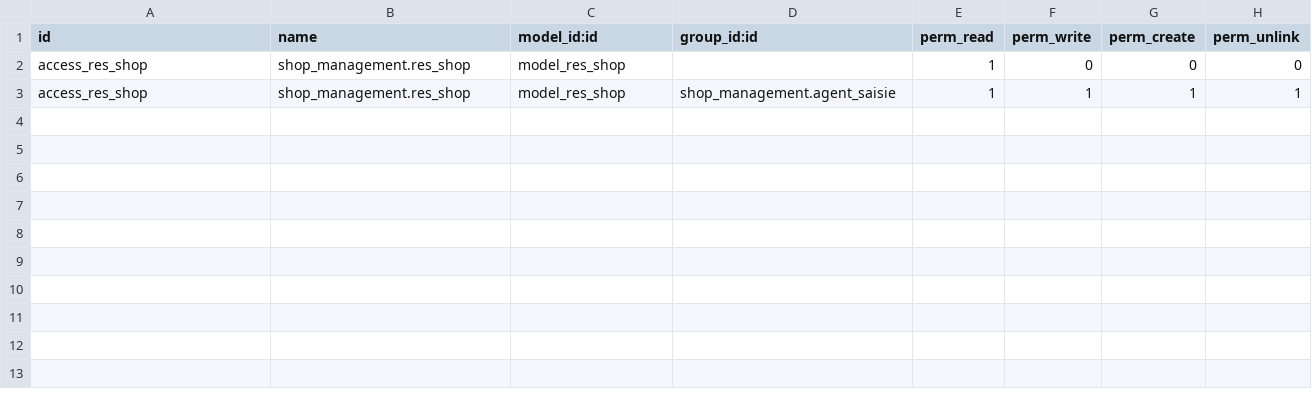
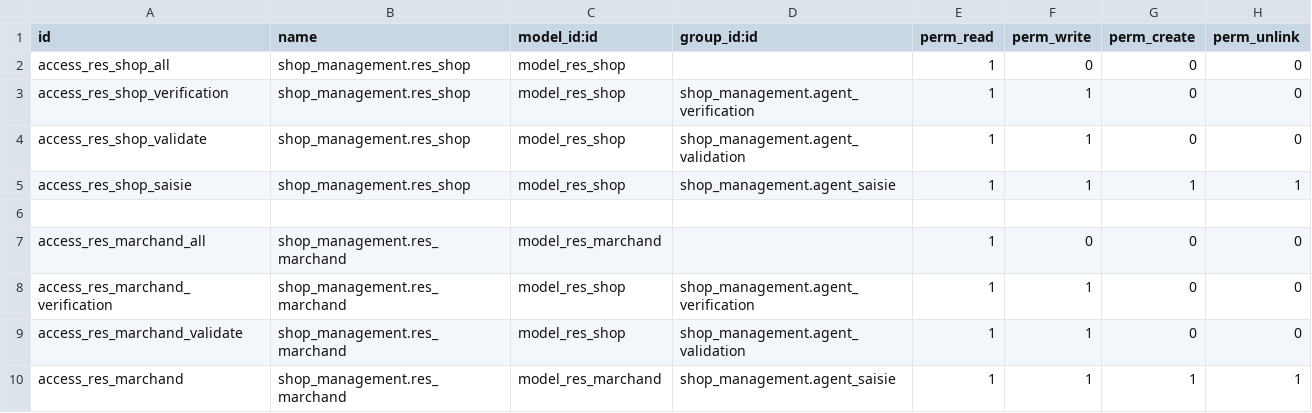
Before and after one commit to robilife/sylversys, a CSV file: shop_management/security/ir.model.access.csv, drawn as a sheet.

```diff
--- a/shop_management/security/ir.model.access.csv
+++ b/shop_management/security/ir.model.access.csv
@@ -1,3 +1,10 @@
 id,name,model_id:id,group_id:id,perm_read,perm_write,perm_create,perm_unlink
-access_res_shop,shop_management.res_shop,model_res_shop,,1,0,0,0
-access_res_shop,shop_management.res_shop,model_res_shop,shop_management.agent_saisie,1,1,1,1
+access_res_shop_all,shop_management.res_shop,model_res_shop,,1,0,0,0
+access_res_shop_verification,shop_management.res_shop,model_res_shop,shop_management.agent_verification,1,1,0,0
+access_res_shop_validate,shop_management.res_shop,model_res_shop,shop_management.agent_validation,1,1,0,0
+access_res_shop_saisie,shop_management.res_shop,model_res_shop,shop_management.agent_saisie,1,1,1,1
+
+access_res_marchand_all,shop_management.res_marchand,model_res_marchand,,1,0,0,0
+access_res_marchand_verification,shop_management.res_marchand,model_res_shop,shop_management.agent_verification,1,1,0,0
+access_res_marchand_validate,shop_management.res_marchand,model_res_shop,shop_management.agent_validation,1,1,0,0
+access_res_marchand,shop_management.res_marchand,model_res_marchand,shop_management.agent_saisie,1,1,1,1
```
Also changed, not shown: 5 other files.
